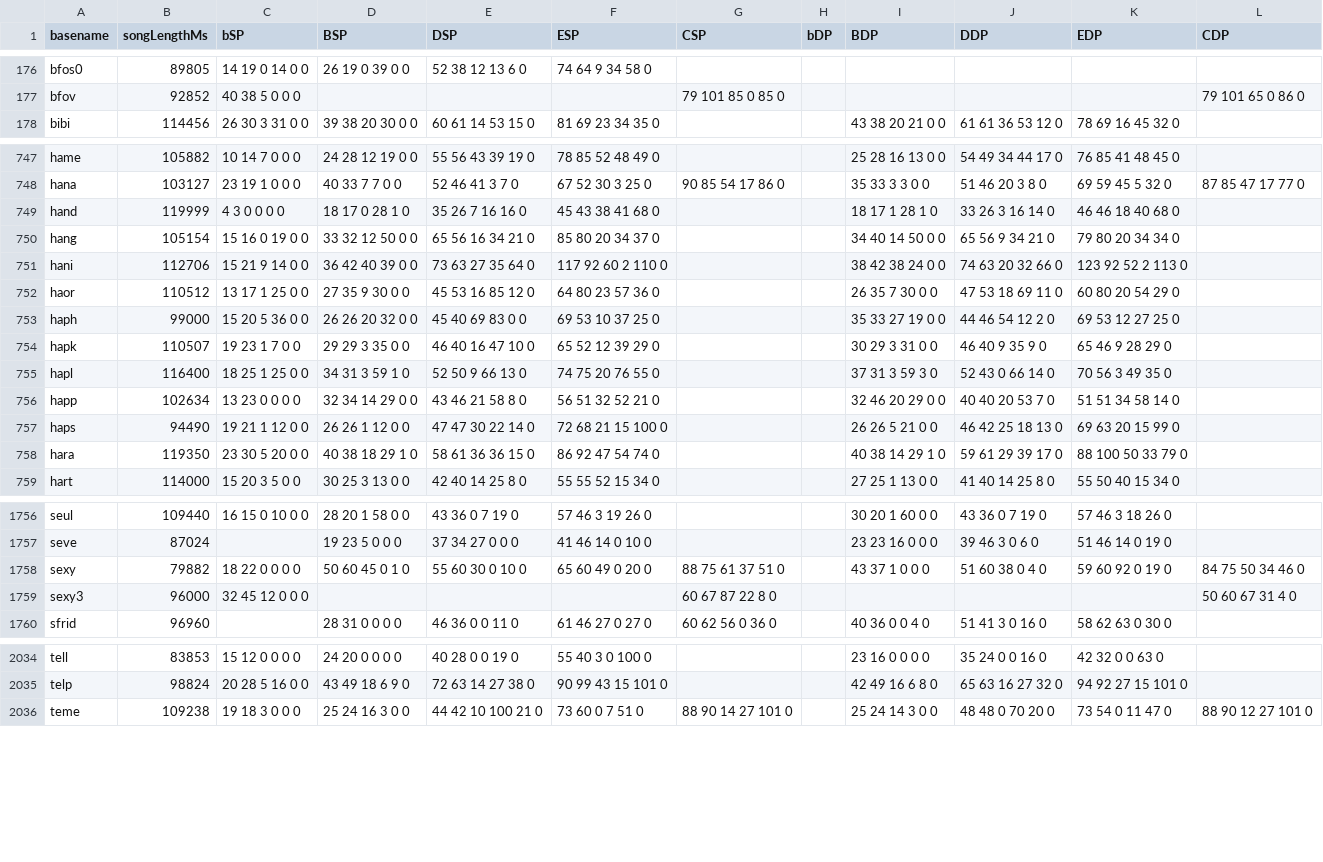
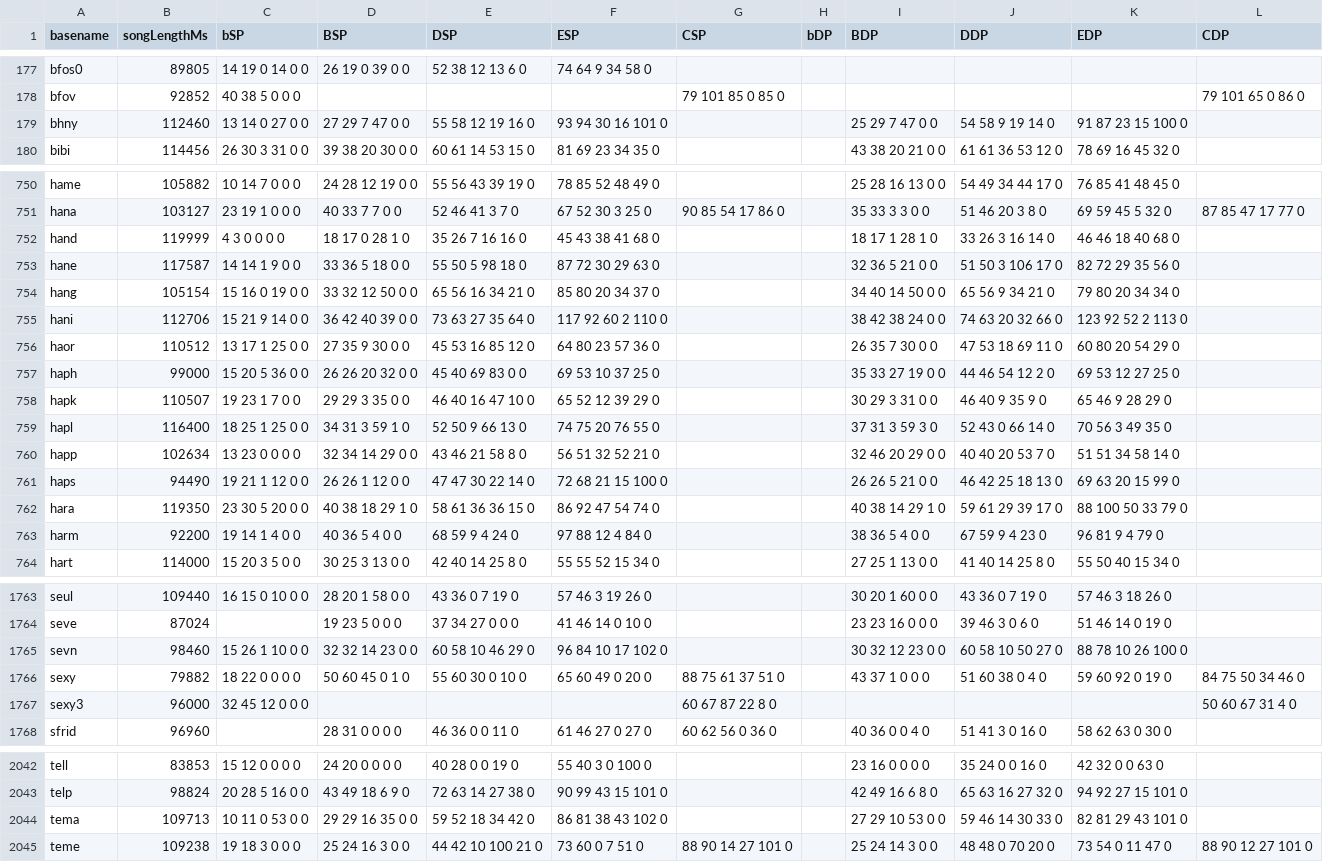
Before and after one commit to aznguymp4/DDR-jackets, a CSV file: calcGrooveRadar/values.csv, drawn as a sheet; only a part is shown, gaps mark what is left out; the diff covers the shown part only; the diff names each change by its address in the sheet, - before the commit and + after, or states it on an @@ line.

```diff
--- a/calcGrooveRadar/values.csv
+++ b/calcGrooveRadar/values.csv
+row 179: bhny | 112460 | 13 14 0 27 0 0 | 27 29 7 47 0 0 | 55 58 12 19 16 0 | 93 94 30 16 101 0 |  |  | 25 29 7 47 0 0 | 54 58 9 19 14 0 | 91 87 23 15 100 0
+row 753: hane | 117587 | 14 14 1 9 0 0 | 33 36 5 18 0 0 | 55 50 5 98 18 0 | 87 72 30 29 63 0 |  |  | 32 36 5 21 0 0 | 51 50 3 106 17 0 | 82 72 29 35 56 0
+row 763: harm | 92200 | 19 14 1 4 0 0 | 40 36 5 4 0 0 | 68 59 9 4 24 0 | 97 88 12 4 84 0 |  |  | 38 36 5 4 0 0 | 67 59 9 4 23 0 | 96 81 9 4 79 0
+row 1765: sevn | 98460 | 15 26 1 10 0 0 | 32 32 14 23 0 0 | 60 58 10 46 29 0 | 96 84 10 17 102 0 |  |  | 30 32 12 23 0 0 | 60 58 10 50 27 0 | 88 78 10 26 100 0
+row 2044: tema | 109713 | 10 11 0 53 0 0 | 29 29 16 35 0 0 | 59 52 18 34 42 0 | 86 81 38 43 102 0 |  |  | 27 29 10 53 0 0 | 59 46 14 30 33 0 | 82 81 29 43 101 0
```
Also changed, not shown: 6 added rows and 54 edited cells elsewhere in this file, 25 other files.
